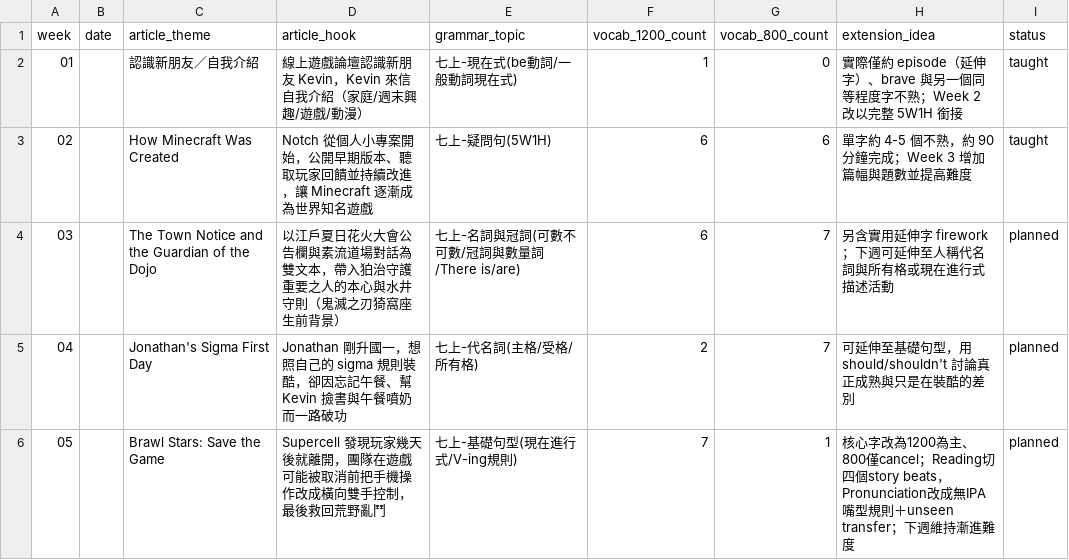
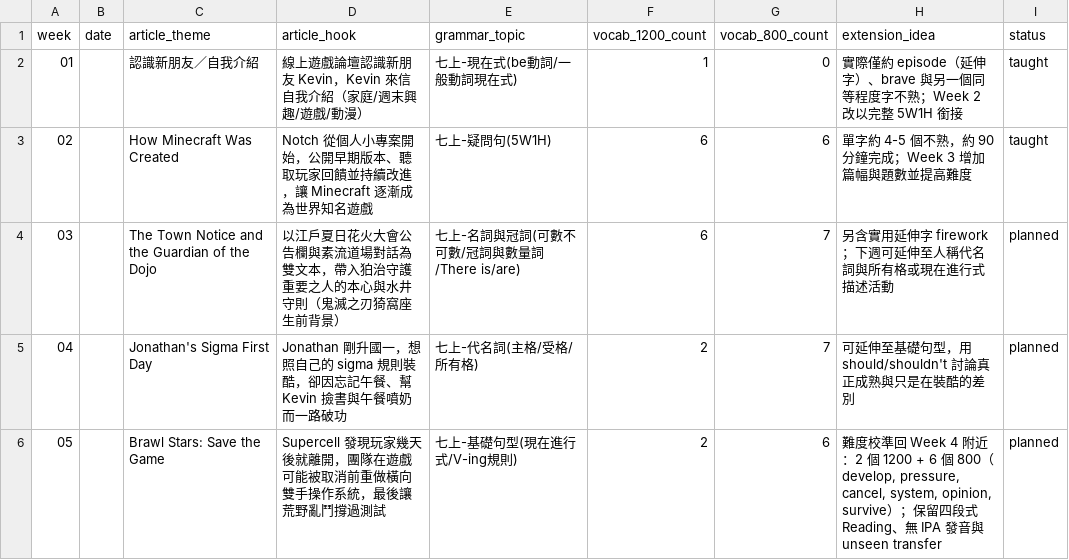
Before and after one commit to egger-meow/eng-tutor, a CSV file: weekly-index.csv, drawn as a sheet.

Commit message:
Raise Week 5 vocabulary to Week 4 level

```diff
--- a/weekly-index.csv
+++ b/weekly-index.csv
@@ -5,2 +5,2 @@ week,date,article_theme,article_hook,grammar_topic,vocab_1200_count,vocab_800_co
 04,,Jonathan's Sigma First Day,"Jonathan 剛升國一，想照自己的 sigma 規則裝酷，卻因忘記午餐、幫 Kevin 撿書與午餐噴奶而一路破功",七上-代名詞(主格/受格/所有格),2,7,"可延伸至基礎句型，用 should/shouldn't 討論真正成熟與只是在裝酷的差別",planned
-05,,Brawl Stars: Save the Game,"Supercell 發現玩家幾天後就離開，團隊在遊戲可能被取消前把手機操作改成橫向雙手控制，最後救回荒野亂鬥",七上-基礎句型(現在進行式/V-ing規則),7,1,"核心字改為1200為主、800僅cancel；Reading切四個story beats，Pronunciation改成無IPA嘴型規則＋unseen transfer；下週維持漸進難度",planned
+05,,Brawl Stars: Save the Game,"Supercell 發現玩家幾天後就離開，團隊在遊戲可能被取消前重做橫向雙手操作系統，最後讓荒野亂鬥撐過測試",七上-基礎句型(現在進行式/V-ing規則),2,6,"難度校準回 Week 4 附近：2 個 1200 + 6 個 800（develop, pressure, cancel, system, opinion, survive）；保留四段式 Reading、無 IPA 發音與 unseen transfer",planned
```
